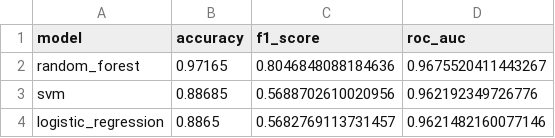
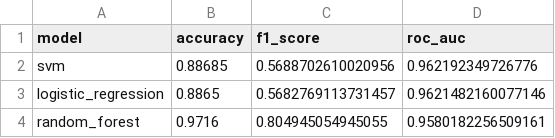
Before and after one commit to blank26-10/Hackathon, a CSV file: reports/model_comparison.csv, drawn as a sheet.

Commit message:
removed large models

```diff
--- a/reports/model_comparison.csv
+++ b/reports/model_comparison.csv
@@ -1,4 +1,4 @@
 model,accuracy,f1_score,roc_auc
-random_forest,0.97165,0.8046848088184636,0.9675520411443267
 svm,0.88685,0.5688702610020956,0.962192349726776
 logistic_regression,0.8865,0.5682769113731457,0.9621482160077146
+random_forest,0.9716,0.804945054945055,0.9580182256509161
```
Also changed, not shown: 9 other files.
